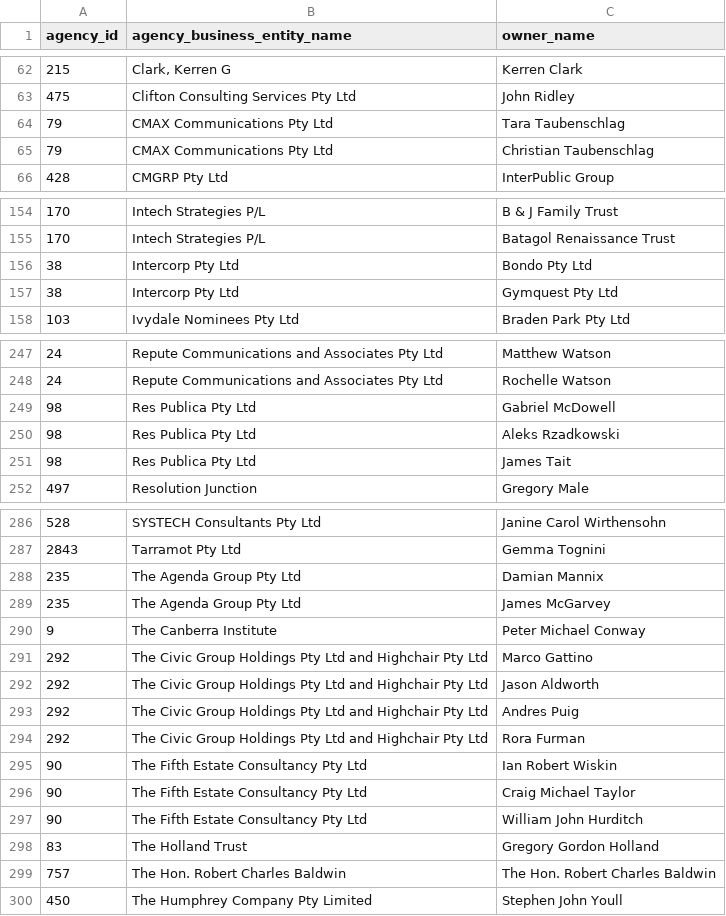
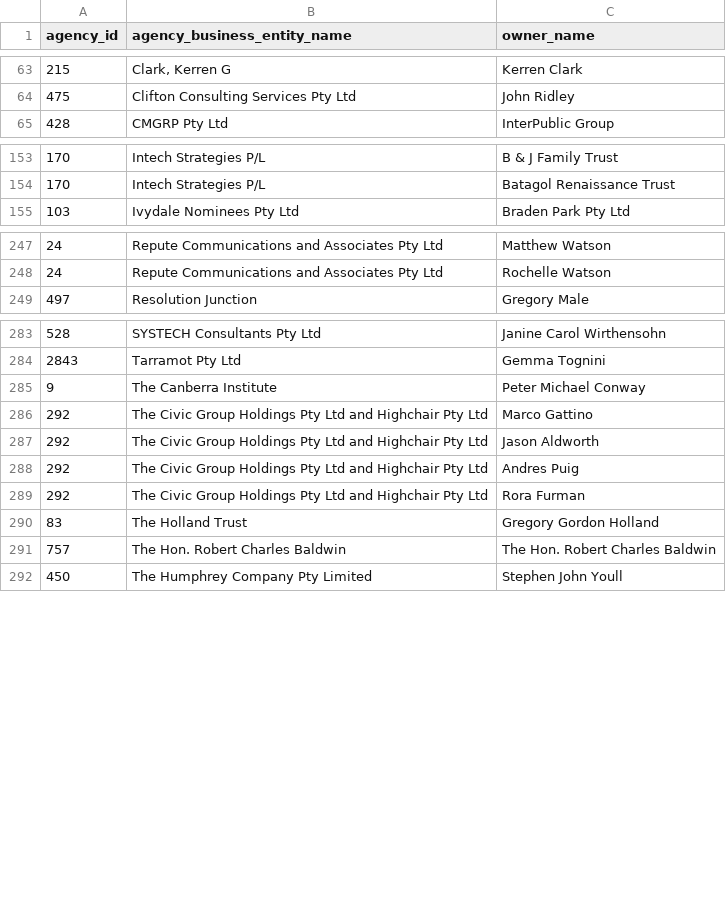
Before and after one commit to henare/australian_government_lobbyists_register, a CSV file: owners.csv, drawn as a sheet; only a part is shown, gaps mark what is left out; the diff covers the shown part only.

```diff
--- a/owners.csv
+++ b/owners.csv
@@ -63,4 +64,2 @@ agency_id,agency_business_entity_name,owner_name
 475,Clifton Consulting Services Pty Ltd,John Ridley
-79,CMAX Communications Pty Ltd,Tara Taubenschlag
-79,CMAX Communications Pty Ltd,Christian Taubenschlag
 428,CMGRP Pty Ltd,InterPublic Group
@@ -155,4 +154,2 @@ agency_id,agency_business_entity_name,owner_name
 170,Intech Strategies P/L,Batagol Renaissance Trust
-38,Intercorp Pty Ltd,Bondo Pty Ltd
-38,Intercorp Pty Ltd,Gymquest Pty Ltd
 103,Ivydale Nominees Pty Ltd,Braden Park Pty Ltd
@@ -248,5 +248,2 @@ agency_id,agency_business_entity_name,owner_name
 24,Repute Communications and Associates Pty Ltd,Rochelle Watson
-98,Res Publica Pty Ltd,Gabriel McDowell
-98,Res Publica Pty Ltd,Aleks Rzadkowski
-98,Res Publica Pty Ltd,James Tait
 497,Resolution Junction,Gregory Male
@@ -287,4 +284,2 @@ agency_id,agency_business_entity_name,owner_name
 2843,Tarramot Pty Ltd,Gemma Tognini
-235,The Agenda Group Pty Ltd,Damian Mannix
-235,The Agenda Group Pty Ltd,James McGarvey
 9,The Canberra Institute,Peter Michael Conway
@@ -294,5 +289,2 @@ agency_id,agency_business_entity_name,owner_name
 292,The Civic Group Holdings Pty Ltd and Highchair Pty Ltd,Rora Furman
-90,The Fifth Estate Consultancy Pty Ltd,Ian Robert Wiskin
-90,The Fifth Estate Consultancy Pty Ltd,Craig Michael Taylor
-90,The Fifth Estate Consultancy Pty Ltd,William John Hurditch
 83,The Holland Trust,Gregory Gordon Holland
```
Also changed, not shown: 4 added rows and 1 removed row elsewhere in this file, agencies.csv, clients.csv, 1 other file.
